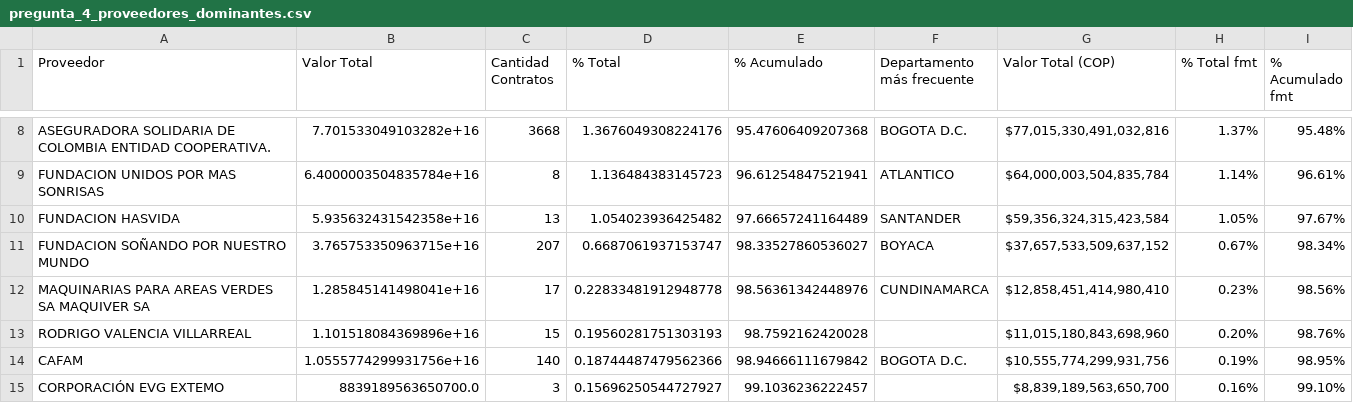
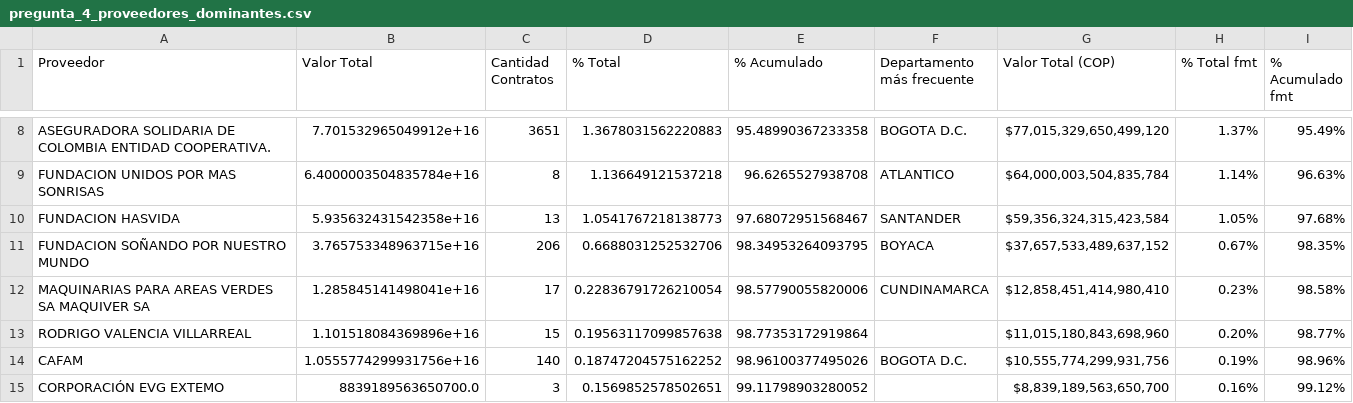
Before and after one commit to JaviPinto/PROYECTO_SECOP, a CSV file: graficas/pregunta_4_proveedores_dominantes.csv, drawn as a sheet; only a part is shown, gaps mark what is left out; the diff covers the shown part only; the diff names each change by its address in the sheet, - before the commit and + after, or states it on an @@ line.

```diff
--- a/graficas/pregunta_4_proveedores_dominantes.csv
+++ b/graficas/pregunta_4_proveedores_dominantes.csv
-B8 (Valor Total): 7.701533049103282e+16
+B8 (Valor Total): 7.701532965049912e+16
-C8 (Cantidad Contratos): 3668
+C8 (Cantidad Contratos): 3651
-D8 (% Total): 1.3676049308224176
+D8 (% Total): 1.3678031562220883
-E8 (% Acumulado): 95.47606409207368
+E8 (% Acumulado): 95.48990367233358
-G8 (Valor Total (COP)): $77,015,330,491,032,816
+G8 (Valor Total (COP)): $77,015,329,650,499,120
-I8 (% Acumulado fmt): 95.48%
+I8 (% Acumulado fmt): 95.49%
-D9 (% Total): 1.136484383145723
+D9 (% Total): 1.136649121537218
-E9 (% Acumulado): 96.61254847521941
+E9 (% Acumulado): 96.6265527938708
-I9 (% Acumulado fmt): 96.61%
+I9 (% Acumulado fmt): 96.63%
-D10 (% Total): 1.054023936425482
+D10 (% Total): 1.0541767218138773
-E10 (% Acumulado): 97.66657241164489
+E10 (% Acumulado): 97.68072951568467
-I10 (% Acumulado fmt): 97.67%
+I10 (% Acumulado fmt): 97.68%
-B11 (Valor Total): 3.765753350963715e+16
+B11 (Valor Total): 3.765753348963715e+16
-C11 (Cantidad Contratos): 207
+C11 (Cantidad Contratos): 206
-D11 (% Total): 0.6687061937153747
+D11 (% Total): 0.6688031252532706
-E11 (% Acumulado): 98.33527860536027
+E11 (% Acumulado): 98.34953264093795
-G11 (Valor Total (COP)): $37,657,533,509,637,152
+G11 (Valor Total (COP)): $37,657,533,489,637,152
-I11 (% Acumulado fmt): 98.34%
+I11 (% Acumulado fmt): 98.35%
-D12 (% Total): 0.22833481912948778
+D12 (% Total): 0.22836791726210054
-E12 (% Acumulado): 98.56361342448976
+E12 (% Acumulado): 98.57790055820006
-I12 (% Acumulado fmt): 98.56%
+I12 (% Acumulado fmt): 98.58%
-D13 (% Total): 0.19560281751303193
+D13 (% Total): 0.19563117099857638
-E13 (% Acumulado): 98.7592162420028
+E13 (% Acumulado): 98.77353172919864
-I13 (% Acumulado fmt): 98.76%
+I13 (% Acumulado fmt): 98.77%
-D14 (% Total): 0.18744487479562366
+D14 (% Total): 0.18747204575162252
-E14 (% Acumulado): 98.94666111679842
+E14 (% Acumulado): 98.96100377495026
-I14 (% Acumulado fmt): 98.95%
+I14 (% Acumulado fmt): 98.96%
-D15 (% Total): 0.15696250544727927
+D15 (% Total): 0.1569852578502651
-E15 (% Acumulado): 99.1036236222457
+E15 (% Acumulado): 99.11798903280052
-I15 (% Acumulado fmt): 99.10%
+I15 (% Acumulado fmt): 99.12%
```
Also changed, not shown: 49 edited cells elsewhere in this file, graficas/pregunta_5_duracion_valor.csv, graficas/pregunta_5_tabla_pivote.csv, 3 other files.
